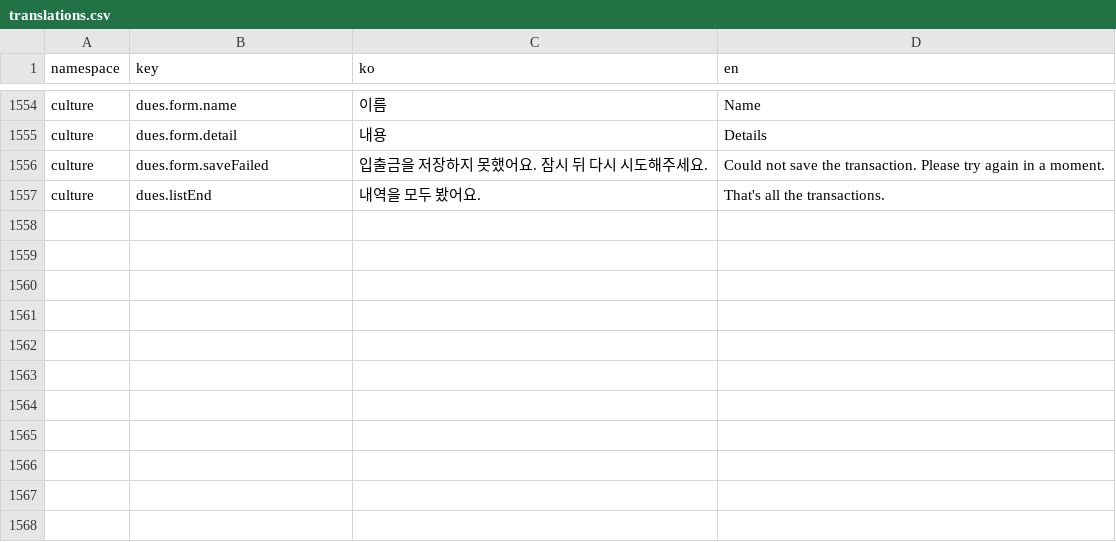
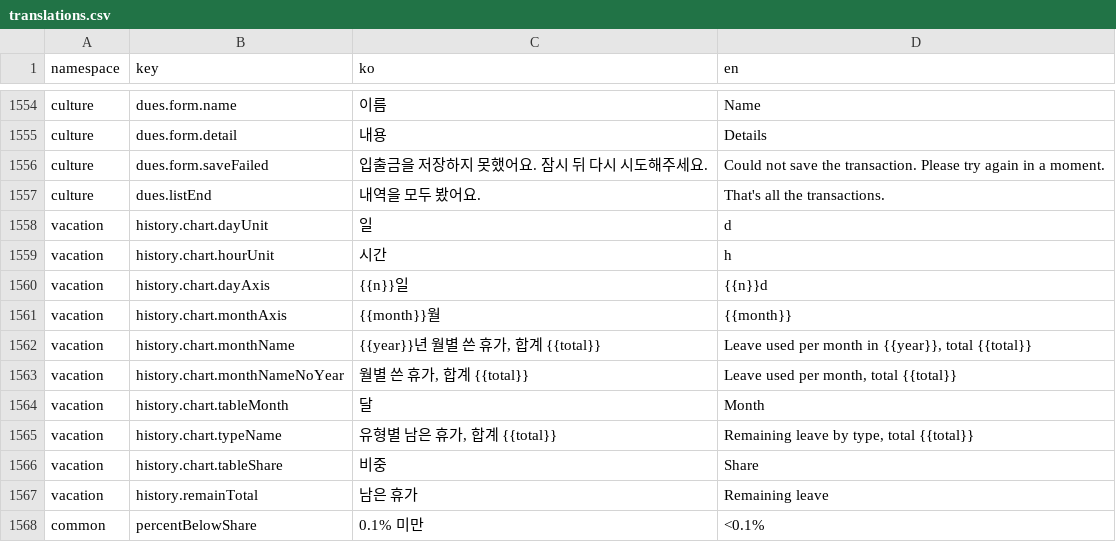
Before and after one commit to lshdainty/groo-ieum-front, a CSV file: i18n/translations.csv, drawn as a sheet; only a part is shown, gaps mark what is left out.

```diff
--- a/i18n/translations.csv
+++ b/i18n/translations.csv
@@ -1557 +1557,12 @@ culture,dues.form.saveFailed,입출금을 저장하지 못했어요. 잠시 뒤
 culture,dues.listEnd,내역을 모두 봤어요.,That's all the transactions.
+vacation,history.chart.dayUnit,일,d
+vacation,history.chart.hourUnit,시간,h
+vacation,history.chart.dayAxis,{{n}}일,{{n}}d
+vacation,history.chart.monthAxis,{{month}}월,{{month}}
+vacation,history.chart.monthName,"{{year}}년 월별 쓴 휴가, 합계 {{total}}","Leave used per month in {{year}}, total {{total}}"
+vacation,history.chart.monthNameNoYear,"월별 쓴 휴가, 합계 {{total}}","Leave used per month, total {{total}}"
+vacation,history.chart.tableMonth,달,Month
+vacation,history.chart.typeName,"유형별 남은 휴가, 합계 {{total}}","Remaining leave by type, total {{total}}"
+vacation,history.chart.tableShare,비중,Share
+vacation,history.remainTotal,남은 휴가,Remaining leave
+common,percentBelowShare,0.1% 미만,<0.1%
```
Also changed, not shown: 10 other files.
